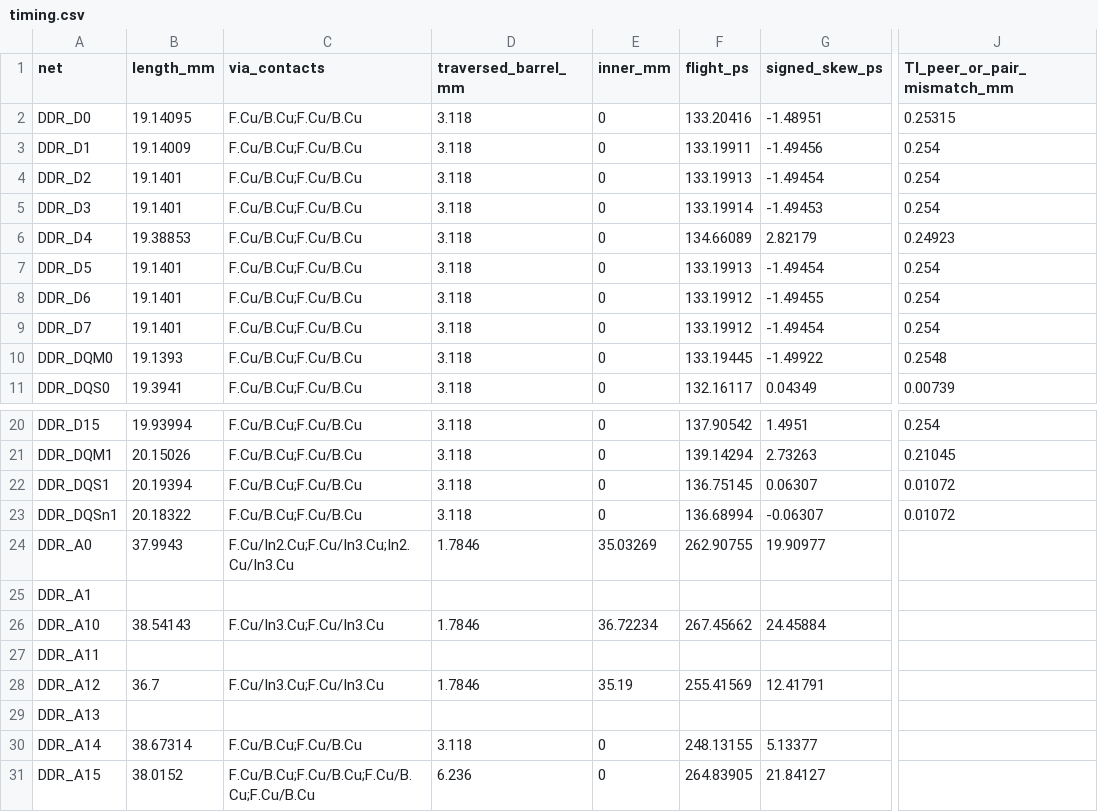
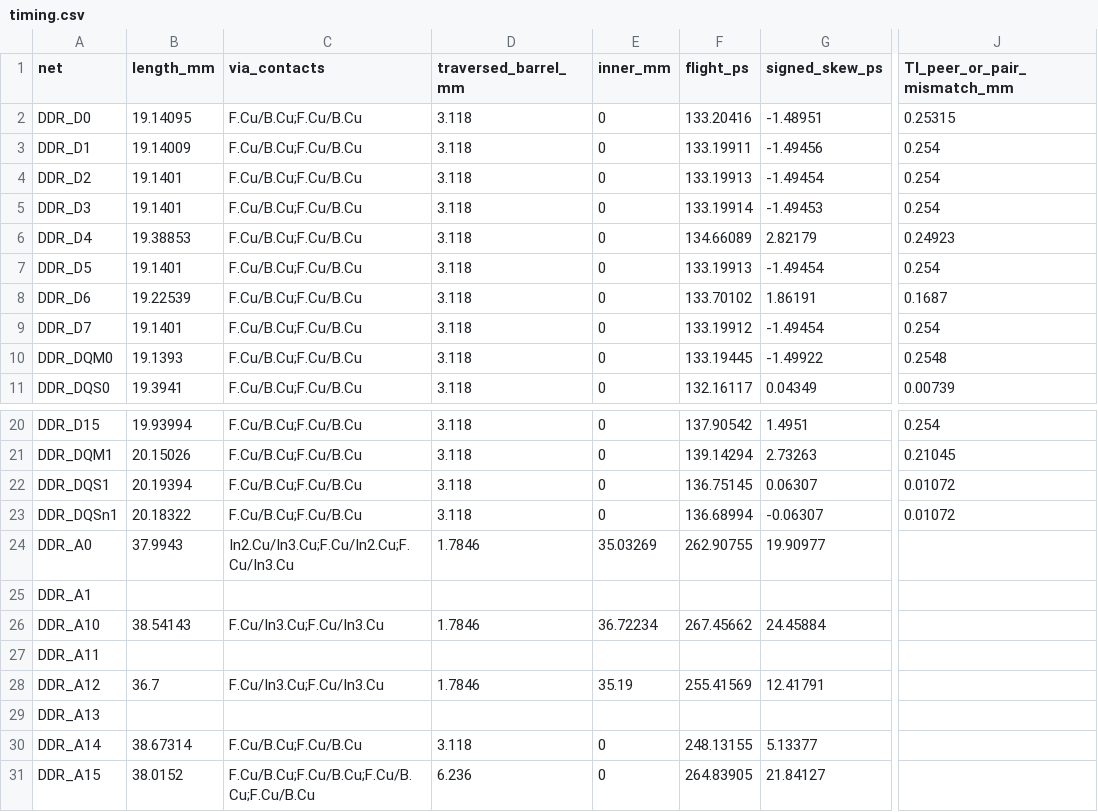
Before and after one commit to Abse2001/pixel-dash, a CSV file: module/timing.csv, drawn as a sheet; only a part is shown, gaps mark what is left out; the diff names each change by its address in the sheet, - before the commit and + after, or states it on an @@ line.

```diff
--- a/module/timing.csv
+++ b/module/timing.csv
-B8 (length_mm): 19.1401
+B8 (length_mm): 19.22539
-F8 (flight_ps): 133.19912
+F8 (flight_ps): 133.70102
-G8 (signed_skew_ps): -1.49455
+G8 (signed_skew_ps): 1.86191
-J8 (TI_peer_or_pair_mismatch_mm): 0.254
+J8 (TI_peer_or_pair_mismatch_mm): 0.1687
-C24 (via_contacts): F.Cu/In2.Cu;F.Cu/In3.Cu;In2.Cu/In3.Cu
+C24 (via_contacts): In2.Cu/In3.Cu;F.Cu/In2.Cu;F.Cu/In3.Cu
```
Also changed, not shown: module/via-map.csv, 7 other files.
